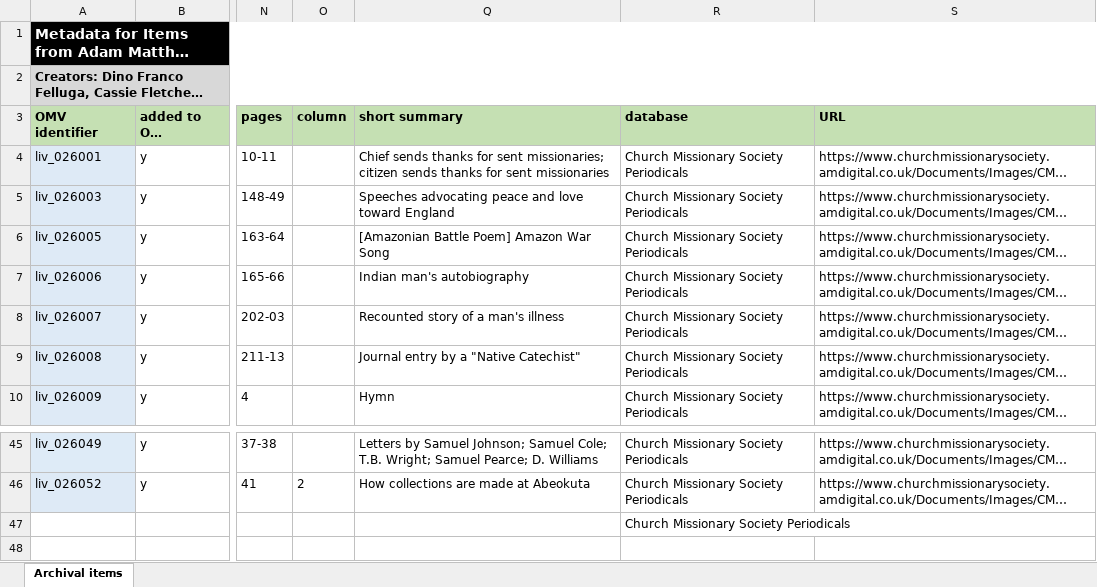
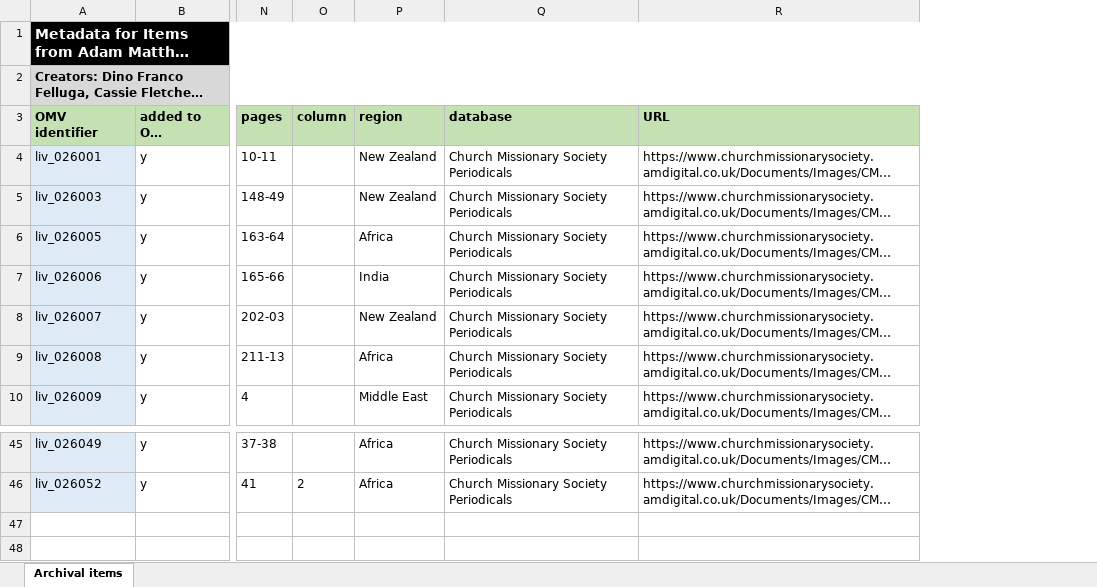
Before and after one commit to livingstoneonline/onemorevoice, an Excel workbook: xlsx/bipoc-voices/liv_026000-series-metadata-AMD/liv_026000-series-metadata-AMD.xlsx, sheet Archival items, drawn as a sheet; only a part is shown, gaps mark what is left out; long unchanged cells end in …; values as stored, in another font and other column widths than the file's, no borders; removed rows and columns are numbered as before the commit, all else as after; the diff names each change by its address in the sheet, - before the commit and + after, or states it on an @@ line.

```diff
--- a/xlsx/bipoc-voices/liv_026000-series-metadata-AMD/liv_026000-series-metadata-AMD.xlsx (sheet Archival items)
+++ b/xlsx/bipoc-voices/liv_026000-series-metadata-AMD/liv_026000-series-metadata-AMD.xlsx (sheet Archival items)
-column Q (short summary), rows 4-10: Chief sends thanks for sent missionaries; citizen sends thanks for sent missionaries | Speeches advocating peace and love toward England | [Amazonian Battle Poem] Amazon War Song | Indian man's autobiography | Recounted story of a man's illness | Journal entry by a "Native Catechist" | Hymn; rows 45-46: Letters by Samuel Johnson; Samuel Cole; T.B. Wright; Samuel Pearce; D. Williams | How collections are made at Abeokuta
@@ column P (region) unhidden, rows 4-10: New Zealand | New Zealand | Africa | India | New Zealand | Africa | Middle East; rows 45-46: Africa | Africa @@
-Q47 (database): Church Missionary Society Periodicals
+Q47 (database): (empty)
```
Also changed, not shown: xlsx/bipoc-voices/liv_025000-series-metadata-SOAS/liv_025000-series-metadata-SOAS.xlsx, 2 other files.
